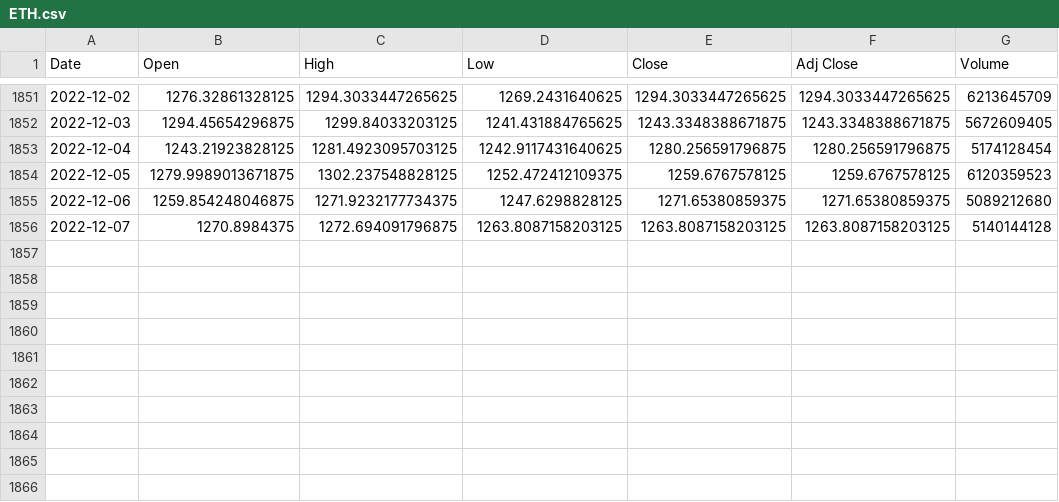
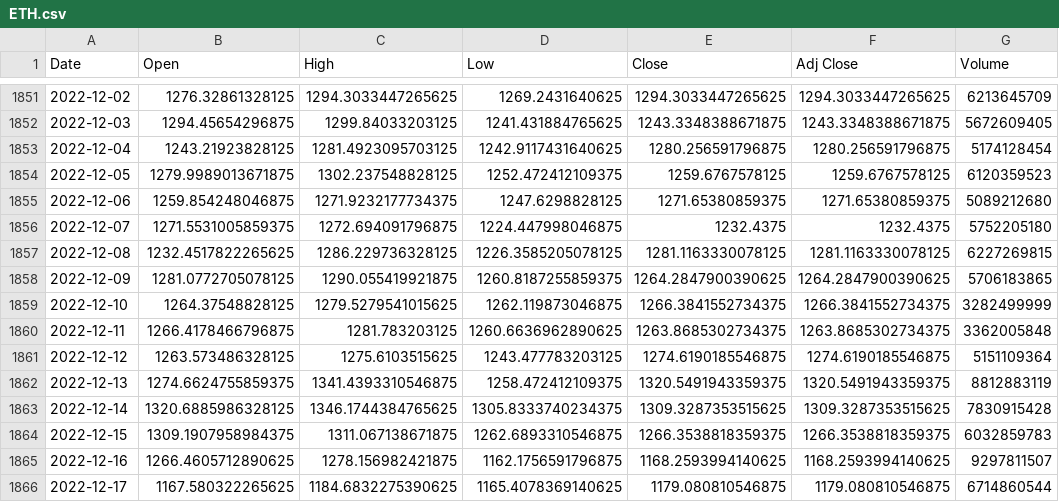
Before and after one commit to Aqui1983/Wallet-Collector-Financial-app-Project-1, a CSV file: Resources/Cryptocurrency Historical Prices CSV/ETH.csv (was ETH.csv), drawn as a sheet; only a part is shown, gaps mark what is left out.

```diff
--- a/ETH.csv
+++ b/Resources/Cryptocurrency Historical Prices CSV/ETH.csv
@@ -1855,2 +1855,12 @@ Date,Open,High,Low,Close,Adj Close,Volume
 2022-12-06,1259.854248046875,1271.9232177734375,1247.6298828125,1271.65380859375,1271.65380859375,5089212680
-2022-12-07,1270.8984375,1272.694091796875,1263.8087158203125,1263.8087158203125,1263.8087158203125,5140144128
+2022-12-07,1271.5531005859375,1272.694091796875,1224.447998046875,1232.4375,1232.4375,5752205180
+2022-12-08,1232.4517822265625,1286.229736328125,1226.3585205078125,1281.1163330078125,1281.1163330078125,6227269815
+2022-12-09,1281.0772705078125,1290.055419921875,1260.8187255859375,1264.2847900390625,1264.2847900390625,5706183865
+2022-12-10,1264.37548828125,1279.5279541015625,1262.119873046875,1266.3841552734375,1266.3841552734375,3282499999
+2022-12-11,1266.4178466796875,1281.783203125,1260.6636962890625,1263.8685302734375,1263.8685302734375,3362005848
+2022-12-12,1263.573486328125,1275.6103515625,1243.477783203125,1274.6190185546875,1274.6190185546875,5151109364
+2022-12-13,1274.6624755859375,1341.4393310546875,1258.472412109375,1320.5491943359375,1320.5491943359375,8812883119
+2022-12-14,1320.6885986328125,1346.1744384765625,1305.8333740234375,1309.3287353515625,1309.3287353515625,7830915428
+2022-12-15,1309.1907958984375,1311.067138671875,1262.6893310546875,1266.3538818359375,1266.3538818359375,6032859783
+2022-12-16,1266.4605712890625,1278.156982421875,1162.1756591796875,1168.2593994140625,1168.2593994140625,9297811507
+2022-12-17,1167.580322265625,1184.6832275390625,1165.4078369140625,1179.080810546875,1179.080810546875,6714860544
```
Also changed, not shown: Resources/Cryptocurrency Historical Prices CSV/DOGE.csv, 18 other files.
